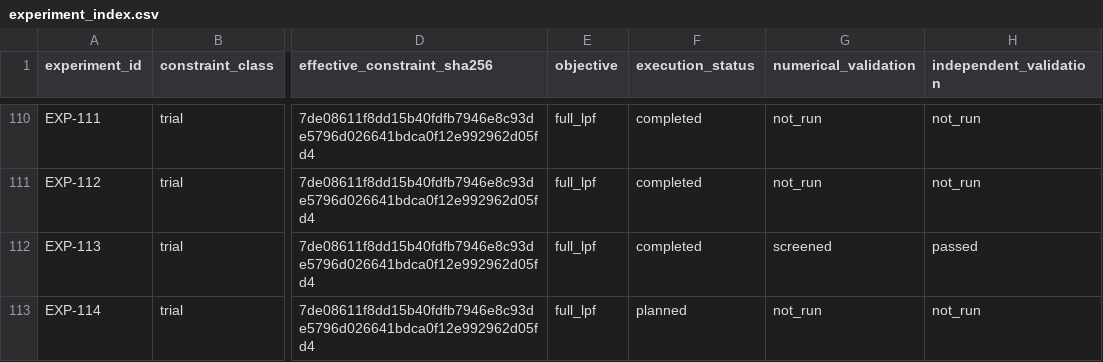
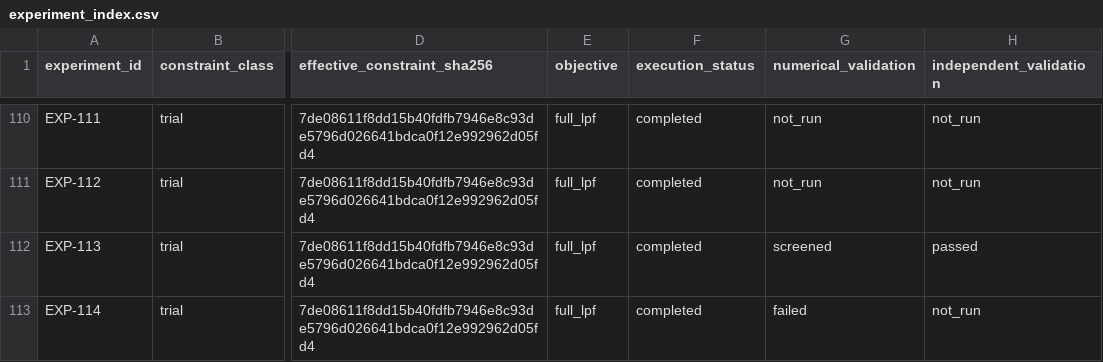
Before and after one commit to miyabimm/reconfigurable-rf-lpf-research, a CSV file: data/experiment_index.csv, drawn as a sheet; only a part is shown, gaps mark what is left out; the diff names each change by its address in the sheet, - before the commit and + after, or states it on an @@ line.

Commit message:
EXP-114: preserve 4-arm SLSQP and strict30 failed validation (#262)
* Preserve EXP-114 four-arm results and validation stop

* Record EXP-114 finite-grid validation status

* EXP-114: preserve experiment evidence

* EXP-114: confirm HEAD byte readback

```diff
--- a/data/experiment_index.csv
+++ b/data/experiment_index.csv
-F113 (execution_status): planned
+F113 (execution_status): completed
-G113 (numerical_validation): not_run
+G113 (numerical_validation): failed
```
Also changed, not shown: 13 other files.
